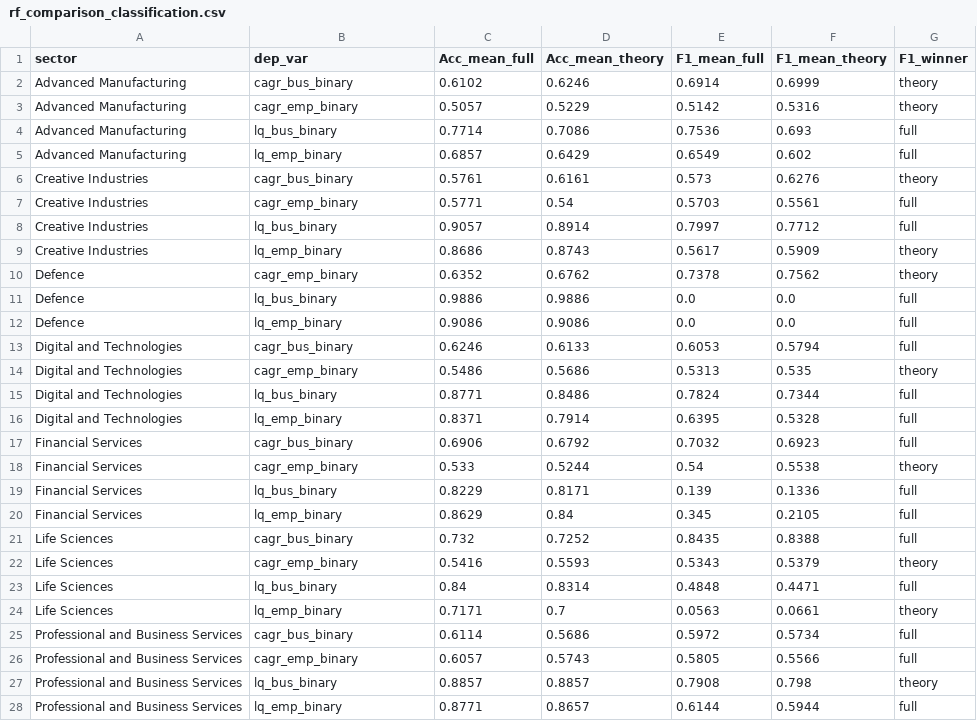
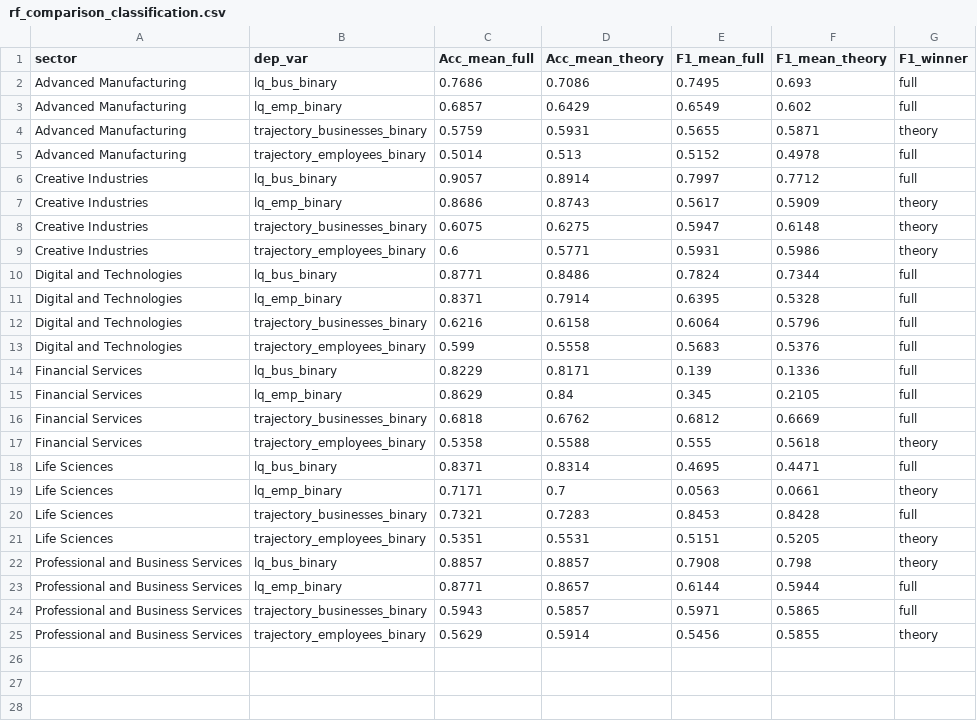
Before and after one commit to Phirtia/Economic_Observatory, a CSV file: notebooks/Ale/rf_comparison_classification.csv, drawn as a sheet.

```diff
--- a/notebooks/Ale/rf_comparison_classification.csv
+++ b/notebooks/Ale/rf_comparison_classification.csv
@@ -1,28 +1,25 @@
 sector,dep_var,Acc_mean_full,Acc_mean_theory,F1_mean_full,F1_mean_theory,F1_winner
-Advanced Manufacturing,cagr_bus_binary,0.6102,0.6246,0.6914,0.6999,theory
-Advanced Manufacturing,cagr_emp_binary,0.5057,0.5229,0.5142,0.5316,theory
-Advanced Manufacturing,lq_bus_binary,0.7714,0.7086,0.7536,0.693,full
+Advanced Manufacturing,lq_bus_binary,0.7686,0.7086,0.7495,0.693,full
 Advanced Manufacturing,lq_emp_binary,0.6857,0.6429,0.6549,0.602,full
-Creative Industries,cagr_bus_binary,0.5761,0.6161,0.573,0.6276,theory
-Creative Industries,cagr_emp_binary,0.5771,0.54,0.5703,0.5561,full
+Advanced Manufacturing,trajectory_businesses_binary,0.5759,0.5931,0.5655,0.5871,theory
+Advanced Manufacturing,trajectory_employees_binary,0.5014,0.513,0.5152,0.4978,full
 Creative Industries,lq_bus_binary,0.9057,0.8914,0.7997,0.7712,full
 Creative Industries,lq_emp_binary,0.8686,0.8743,0.5617,0.5909,theory
-Defence,cagr_emp_binary,0.6352,0.6762,0.7378,0.7562,theory
-Defence,lq_bus_binary,0.9886,0.9886,0.0,0.0,full
-Defence,lq_emp_binary,0.9086,0.9086,0.0,0.0,full
-Digital and Technologies,cagr_bus_binary,0.6246,0.6133,0.6053,0.5794,full
-Digital and Technologies,cagr_emp_binary,0.5486,0.5686,0.5313,0.535,theory
+Creative Industries,trajectory_businesses_binary,0.6075,0.6275,0.5947,0.6148,theory
+Creative Industries,trajectory_employees_binary,0.6,0.5771,0.5931,0.5986,theory
 Digital and Technologies,lq_bus_binary,0.8771,0.8486,0.7824,0.7344,full
 Digital and Technologies,lq_emp_binary,0.8371,0.7914,0.6395,0.5328,full
-Financial Services,cagr_bus_binary,0.6906,0.6792,0.7032,0.6923,full
-Financial Services,cagr_emp_binary,0.533,0.5244,0.54,0.5538,theory
+Digital and Technologies,trajectory_businesses_binary,0.6216,0.6158,0.6064,0.5796,full
+Digital and Technologies,trajectory_employees_binary,0.599,0.5558,0.5683,0.5376,full
 Financial Services,lq_bus_binary,0.8229,0.8171,0.139,0.1336,full
 Financial Services,lq_emp_binary,0.8629,0.84,0.345,0.2105,full
-Life Sciences,cagr_bus_binary,0.732,0.7252,0.8435,0.8388,full
-Life Sciences,cagr_emp_binary,0.5416,0.5593,0.5343,0.5379,theory
-Life Sciences,lq_bus_binary,0.84,0.8314,0.4848,0.4471,full
+Financial Services,trajectory_businesses_binary,0.6818,0.6762,0.6812,0.6669,full
+Financial Services,trajectory_employees_binary,0.5358,0.5588,0.555,0.5618,theory
+Life Sciences,lq_bus_binary,0.8371,0.8314,0.4695,0.4471,full
 Life Sciences,lq_emp_binary,0.7171,0.7,0.0563,0.0661,theory
-Professional and Business Services,cagr_bus_binary,0.6114,0.5686,0.5972,0.5734,full
-Professional and Business Services,cagr_emp_binary,0.6057,0.5743,0.5805,0.5566,full
+Life Sciences,trajectory_businesses_binary,0.7321,0.7283,0.8453,0.8428,full
+Life Sciences,trajectory_employees_binary,0.5351,0.5531,0.5151,0.5205,theory
 Professional and Business Services,lq_bus_binary,0.8857,0.8857,0.7908,0.798,theory
 Professional and Business Services,lq_emp_binary,0.8771,0.8657,0.6144,0.5944,full
+Professional and Business Services,trajectory_businesses_binary,0.5943,0.5857,0.5971,0.5865,full
+Professional and Business Services,trajectory_employees_binary,0.5629,0.5914,0.5456,0.5855,theory
```
Also changed, not shown: notebooks/Ale/rf_comparison_regression.csv, notebooks/Ale/rf_two_groups_metrics.csv, 19 other files.
